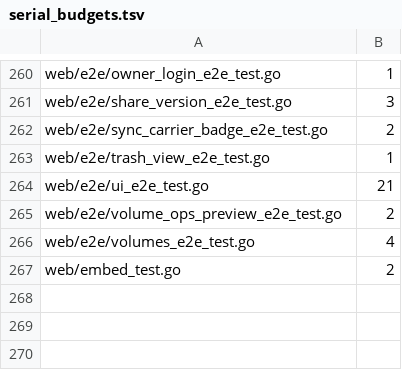
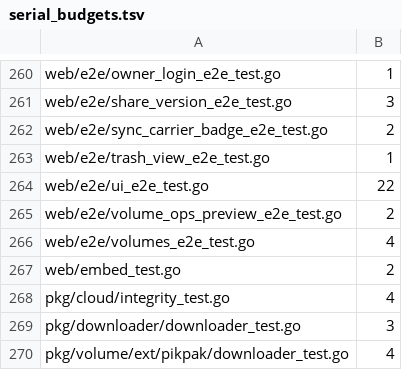
Before and after one commit to cocomhub/sproxy, a TSV file: internal/archcheck/serial_budgets.tsv, drawn as a sheet; only a part is shown, gaps mark what is left out.

Commit message:
test(integrity): serial budget 登记 + 新增测试 t.Parallel（archcheck 门禁绿）

```diff
--- a/internal/archcheck/serial_budgets.tsv
+++ b/internal/archcheck/serial_budgets.tsv
@@ -263,3 +263,3 @@ web/e2e/sync_carrier_badge_e2e_test.go	2
 web/e2e/trash_view_e2e_test.go	1
-web/e2e/ui_e2e_test.go	21
+web/e2e/ui_e2e_test.go	22
 web/e2e/volume_ops_preview_e2e_test.go	2
@@ -267 +267,4 @@ web/e2e/volumes_e2e_test.go	4
 web/embed_test.go	2
+pkg/cloud/integrity_test.go	4
+pkg/downloader/downloader_test.go	3
+pkg/volume/ext/pikpak/downloader_test.go	4
```
Also changed, not shown: 2 other files.
